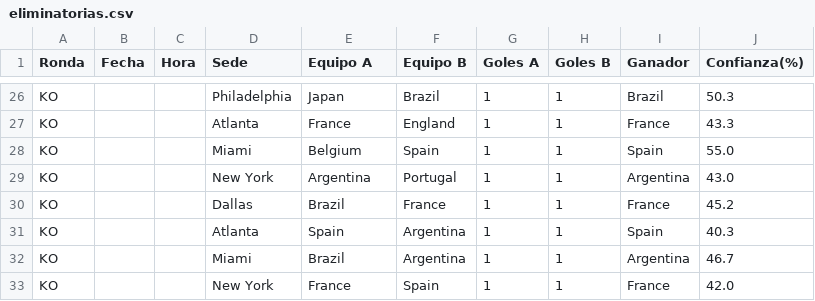
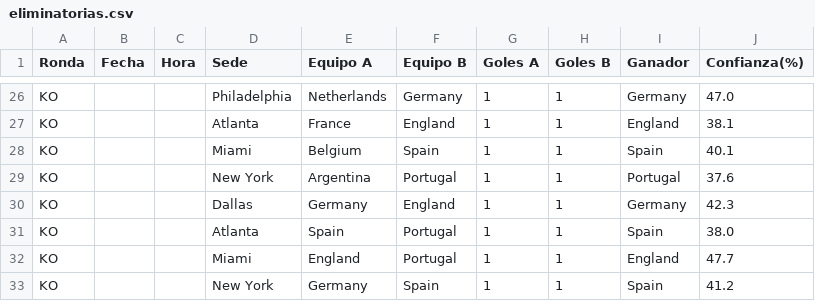
Before and after one commit to lucasjch/resultados-mundial, a CSV file: prode_mundial/output/eliminatorias.csv, drawn as a sheet; only a part is shown, gaps mark what is left out; the diff covers the shown part only; the diff names each change by its address in the sheet, - before the commit and + after, or states it on an @@ line.

```diff
--- a/prode_mundial/output/eliminatorias.csv
+++ b/prode_mundial/output/eliminatorias.csv
-E26 (Equipo A): Japan
+E26 (Equipo A): Netherlands
-F26 (Equipo B): Brazil
+F26 (Equipo B): Germany
-I26 (Ganador): Brazil
+I26 (Ganador): Germany
-J26 (Confianza(%)): 50.3
+J26 (Confianza(%)): 47.0
-I27 (Ganador): France
+I27 (Ganador): England
-J27 (Confianza(%)): 43.3
+J27 (Confianza(%)): 38.1
-J28 (Confianza(%)): 55.0
+J28 (Confianza(%)): 40.1
-I29 (Ganador): Argentina
+I29 (Ganador): Portugal
-J29 (Confianza(%)): 43.0
+J29 (Confianza(%)): 37.6
-E30 (Equipo A): Brazil
+E30 (Equipo A): Germany
-F30 (Equipo B): France
+F30 (Equipo B): England
-I30 (Ganador): France
+I30 (Ganador): Germany
-J30 (Confianza(%)): 45.2
+J30 (Confianza(%)): 42.3
-F31:F32 (Equipo B): Argentina
+F31:F32 (Equipo B): Portugal
-J31 (Confianza(%)): 40.3
+J31 (Confianza(%)): 38.0
-E32 (Equipo A): Brazil
+E32 (Equipo A): England
-I32 (Ganador): Argentina
+I32 (Ganador): England
-J32 (Confianza(%)): 46.7
+J32 (Confianza(%)): 47.7
-E33 (Equipo A): France
+E33 (Equipo A): Germany
-I33 (Ganador): France
+I33 (Ganador): Spain
-J33 (Confianza(%)): 42.0
+J33 (Confianza(%)): 41.2
```
Also changed, not shown: 60 edited cells elsewhere in this file, prode_mundial/output/fase_grupos.csv, prode_mundial/output/prode_completo.csv, 9 other files.
